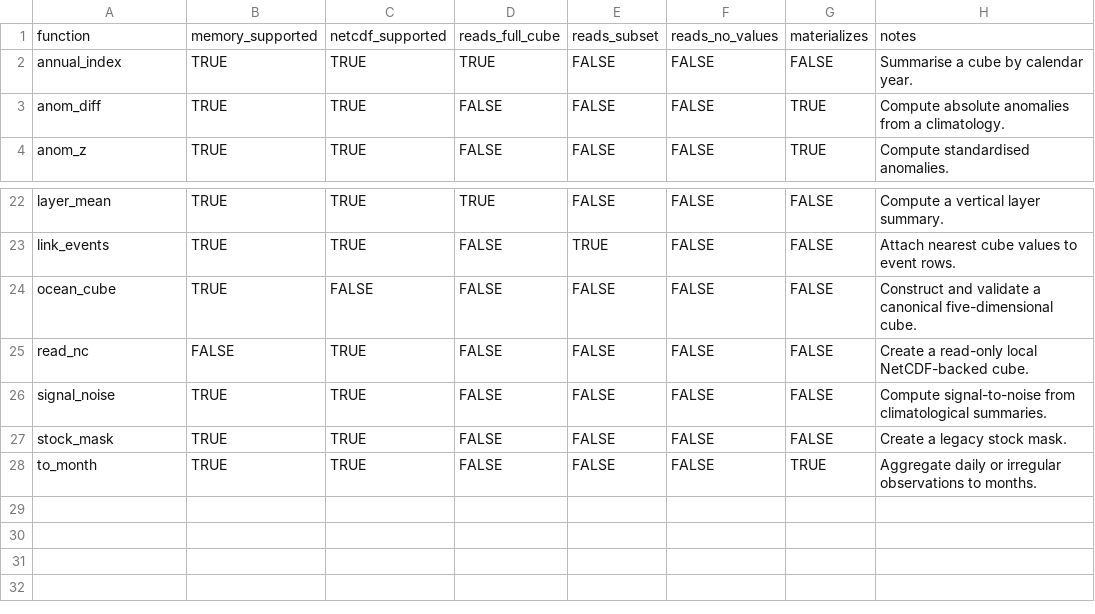
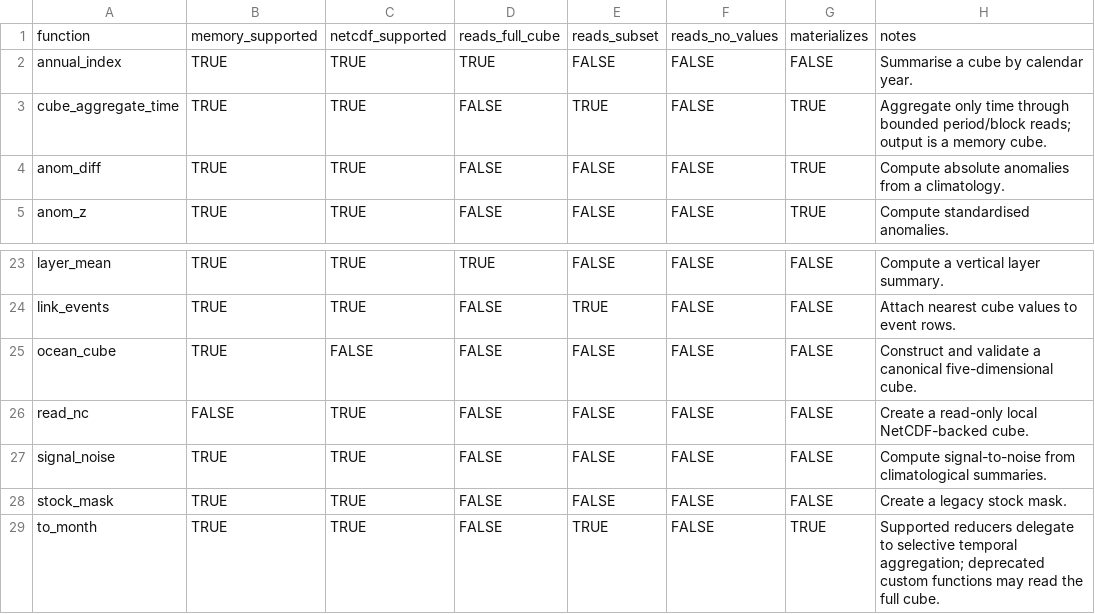
Before and after one commit to qselmer/oceancube, a CSV file: handbook/tables/backend-support.csv, drawn as a sheet; only a part is shown, gaps mark what is left out.

Commit message:
feat: add temporal aggregation core

```diff
--- a/handbook/tables/backend-support.csv
+++ b/handbook/tables/backend-support.csv
@@ -2,2 +2,3 @@
 "annual_index",TRUE,TRUE,TRUE,FALSE,FALSE,FALSE,"Summarise a cube by calendar year."
+"cube_aggregate_time",TRUE,TRUE,FALSE,TRUE,FALSE,TRUE,"Aggregate only time through bounded period/block reads; output is a memory cube."
 "anom_diff",TRUE,TRUE,FALSE,FALSE,FALSE,TRUE,"Compute absolute anomalies from a climatology."
@@ -27,2 +28,2 @@
 "stock_mask",TRUE,TRUE,FALSE,FALSE,FALSE,FALSE,"Create a legacy stock mask."
-"to_month",TRUE,TRUE,FALSE,FALSE,FALSE,TRUE,"Aggregate daily or irregular observations to months."
+"to_month",TRUE,TRUE,FALSE,TRUE,FALSE,TRUE,"Supported reducers delegate to selective temporal aggregation; deprecated custom functions may read the full cube."
```
Also changed, not shown: handbook/tables/dimension-effects.csv, handbook/tables/function-connections.csv, 14 other files.
